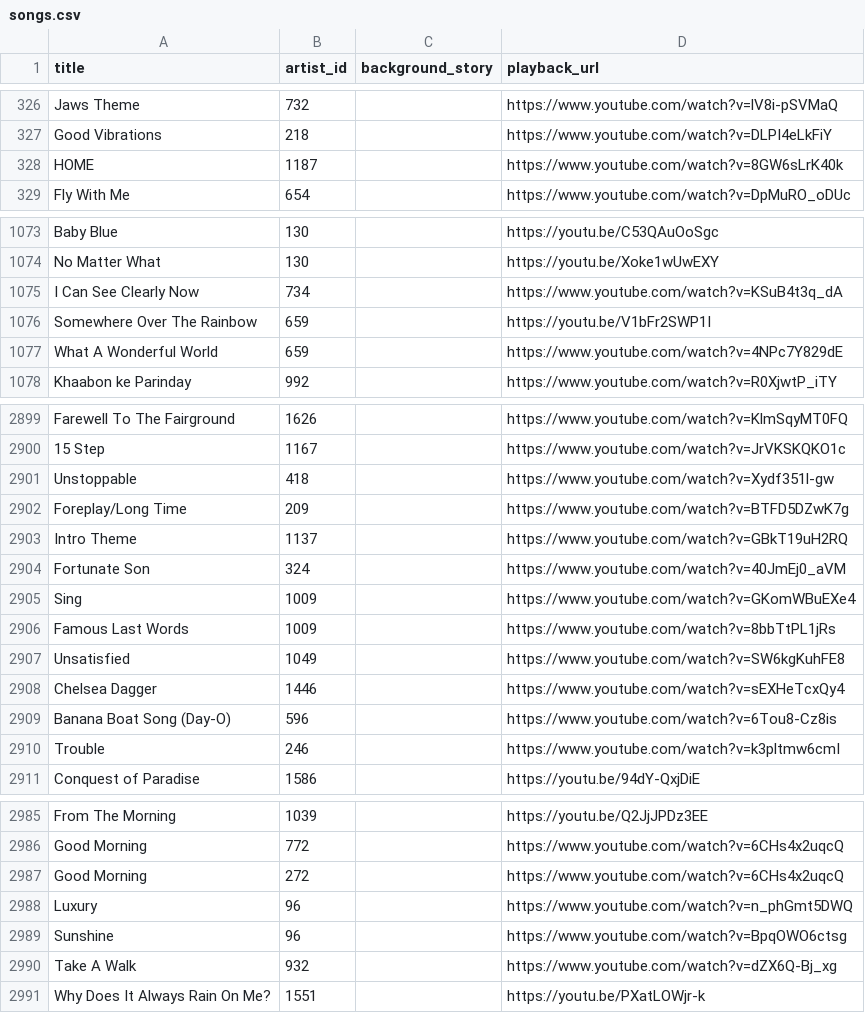
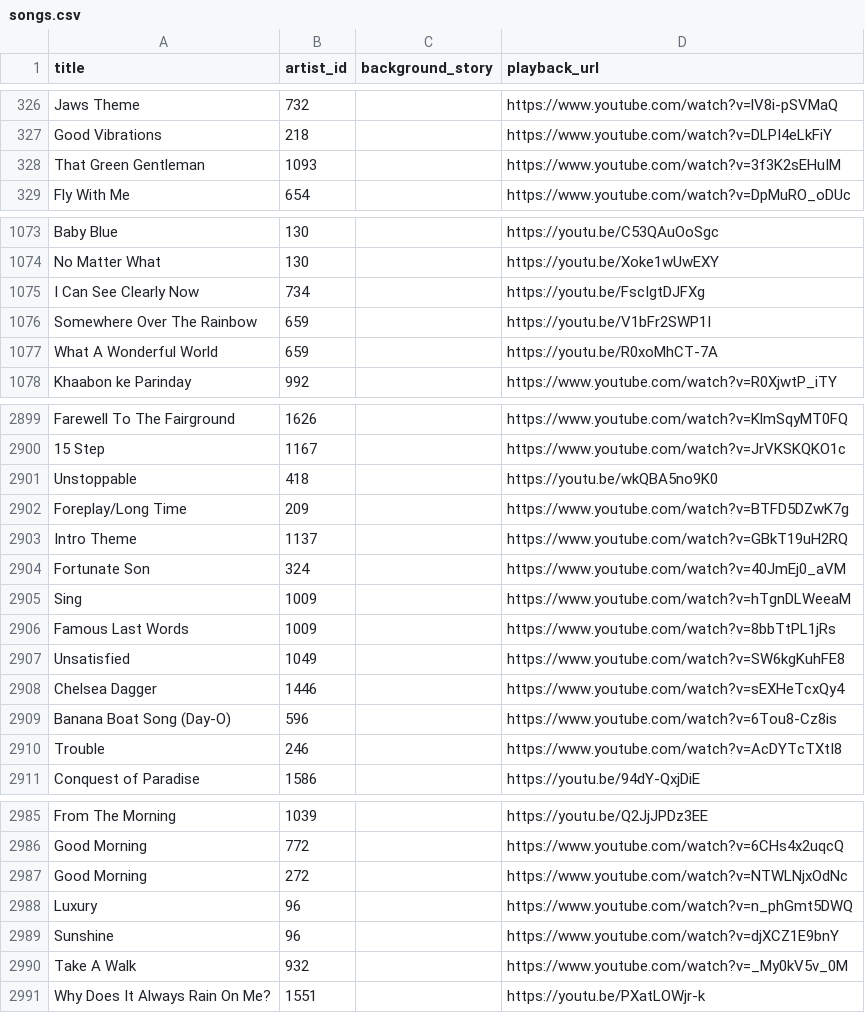
Before and after one commit to choonfahh/thesoundmind, a CSV file: lib/seeds/songs.csv, drawn as a sheet; only a part is shown, gaps mark what is left out; the diff covers the shown part only.

```diff
--- a/lib/seeds/songs.csv
+++ b/lib/seeds/songs.csv
@@ -327,3 +327,3 @@ Jaws Theme,732,,https://www.youtube.com/watch?v=lV8i-pSVMaQ
 Good Vibrations,218,,https://www.youtube.com/watch?v=DLPI4eLkFiY
-HOME,1187,,https://www.youtube.com/watch?v=8GW6sLrK40k
+That Green Gentleman,1093,,https://www.youtube.com/watch?v=3f3K2sEHuIM
 Fly With Me,654,,https://www.youtube.com/watch?v=DpMuRO_oDUc
@@ -1074,5 +1074,5 @@ Baby Blue,130,,https://youtu.be/C53QAuOoSgc
 No Matter What,130,,https://youtu.be/Xoke1wUwEXY
-I Can See Clearly Now,734,,https://www.youtube.com/watch?v=KSuB4t3q_dA
+I Can See Clearly Now,734,,https://youtu.be/FscIgtDJFXg
 Somewhere Over The Rainbow,659,,https://youtu.be/V1bFr2SWP1I
-What A Wonderful World,659,,https://www.youtube.com/watch?v=4NPc7Y829dE
+What A Wonderful World,659,,https://youtu.be/R0xoMhCT-7A
 Khaabon ke Parinday,992,,https://www.youtube.com/watch?v=R0XjwtP_iTY
@@ -2900,3 +2900,3 @@ Farewell To The Fairground,1626,,https://www.youtube.com/watch?v=KlmSqyMT0FQ
 15 Step,1167,,https://www.youtube.com/watch?v=JrVKSKQKO1c
-Unstoppable,418,,https://www.youtube.com/watch?v=Xydf351l-gw
+Unstoppable,418,,https://youtu.be/wkQBA5no9K0
 Foreplay/Long Time,209,,https://www.youtube.com/watch?v=BTFD5DZwK7g
@@ -2904,3 +2904,3 @@ Intro Theme,1137,,https://www.youtube.com/watch?v=GBkT19uH2RQ
 Fortunate Son,324,,https://www.youtube.com/watch?v=40JmEj0_aVM
-Sing,1009,,https://www.youtube.com/watch?v=GKomWBuEXe4
+Sing,1009,,https://www.youtube.com/watch?v=hTgnDLWeeaM
 Famous Last Words,1009,,https://www.youtube.com/watch?v=8bbTtPL1jRs
@@ -2909,3 +2909,3 @@ Chelsea Dagger,1446,,https://www.youtube.com/watch?v=sEXHeTcxQy4
 Banana Boat Song (Day-O),596,,https://www.youtube.com/watch?v=6Tou8-Cz8is
-Trouble,246,,https://www.youtube.com/watch?v=k3pltmw6cmI
+Trouble,246,,https://www.youtube.com/watch?v=AcDYTcTXtI8
 Conquest of Paradise,1586,,https://youtu.be/94dY-QxjDiE
@@ -2986,6 +2986,6 @@ From The Morning,1039,,https://youtu.be/Q2JjJPDz3EE
 Good Morning,772,,https://www.youtube.com/watch?v=6CHs4x2uqcQ
-Good Morning,272,,https://www.youtube.com/watch?v=6CHs4x2uqcQ
+Good Morning,272,,https://www.youtube.com/watch?v=NTWLNjxOdNc
 Luxury,96,,https://www.youtube.com/watch?v=n_phGmt5DWQ
-Sunshine,96,,https://www.youtube.com/watch?v=BpqOWO6ctsg
-Take A Walk,932,,https://www.youtube.com/watch?v=dZX6Q-Bj_xg
+Sunshine,96,,https://www.youtube.com/watch?v=djXCZ1E9bnY
+Take A Walk,932,,https://www.youtube.com/watch?v=_My0kV5v_0M
 Why Does It Always Rain On Me?,1551,,https://youtu.be/PXatLOWjr-k
```
Also changed, not shown: 87 edited cells elsewhere in this file, lib/seeds/artists.csv, 56 other files.
